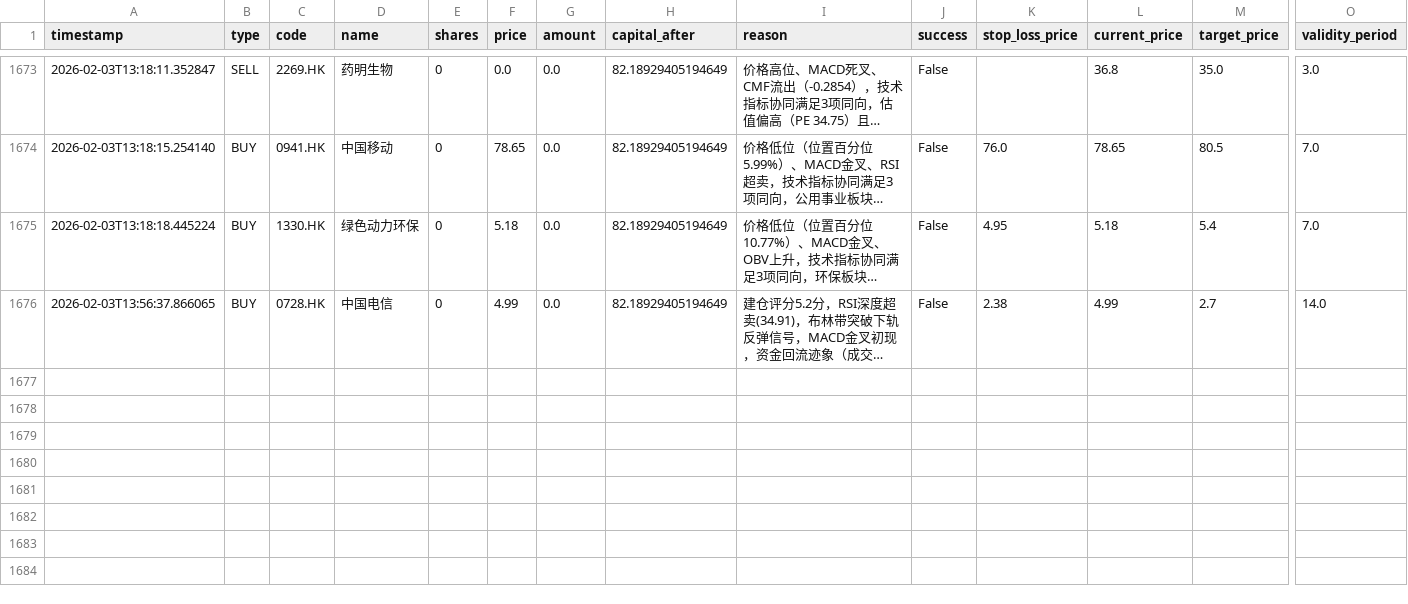
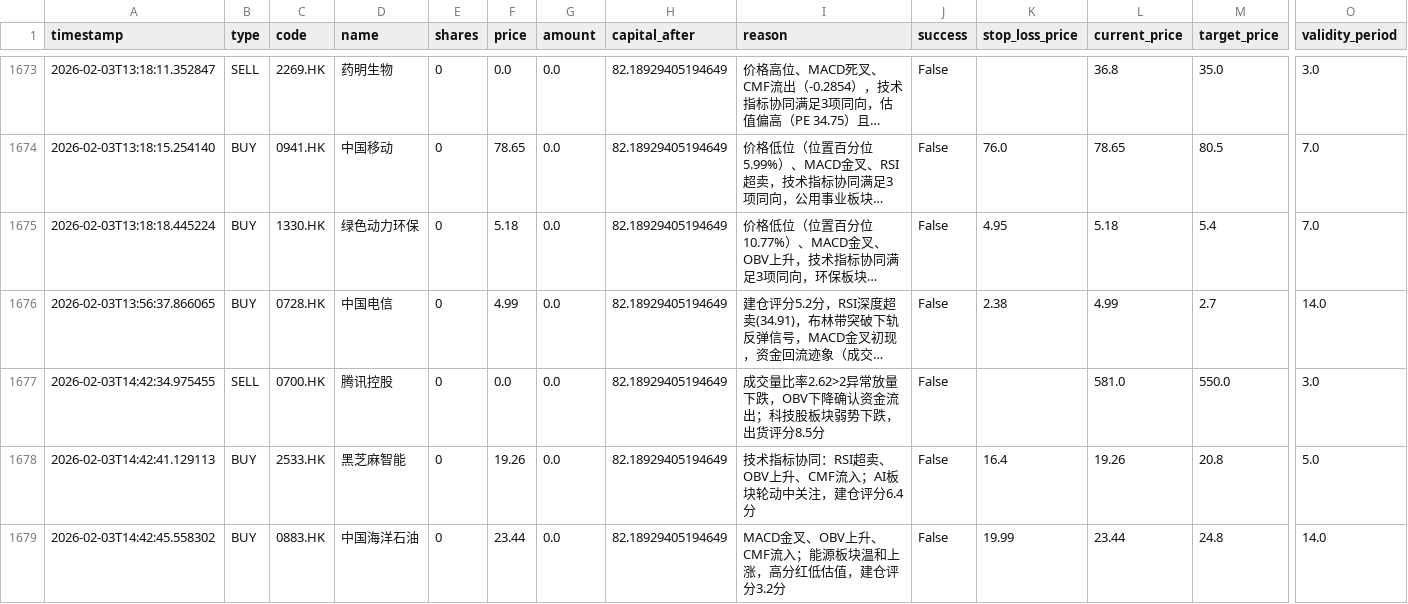
Before and after one commit to wonglaitung/fortune, a CSV file: data/simulation_transactions.csv, drawn as a sheet; only a part is shown, gaps mark what is left out; long unchanged cells end in …; rows hold the shown columns only; the diff names each change by its address in the sheet, - before the commit and + after, or states it on an @@ line.

Commit message:
Update data files on 2026-02-03 15:00:34

```diff
--- a/data/simulation_transactions.csv
+++ b/data/simulation_transactions.csv
+row 1677: 2026-02-03T14:42:34.975455 | SELL | 0700.HK | 腾讯控股 | 0 | 0.0 | 0.0 | 82.18929405194649 | 成交量比率2.62>2异常放量下跌，OBV下降确认资金流出；科技股板块弱势下跌，出货评分8.5分 | False |  | 581.0 | 550.0 | 3.0
+row 1678: 2026-02-03T14:42:41.129113 | BUY | 2533.HK | 黑芝麻智能 | 0 | 19.26 | 0.0 | 82.18929405194649 | 技术指标协同：RSI超卖、OBV上升、CMF流入；AI板块轮动中关注，建仓评分6.4分 | False | 16.4 | 19.26 | 20.8 | 5.0
+row 1679: 2026-02-03T14:42:45.558302 | BUY | 0883.HK | 中国海洋石油 | 0 | 23.44 | 0.0 | 82.18929405194649 | MACD金叉、OBV上升、CMF流入；能源板块温和上涨，高分红低估值，建仓评分3.2分 | False | 19.99 | 23.44 | 24.8 | 14.0
```
Also changed, not shown: 2 other files.
